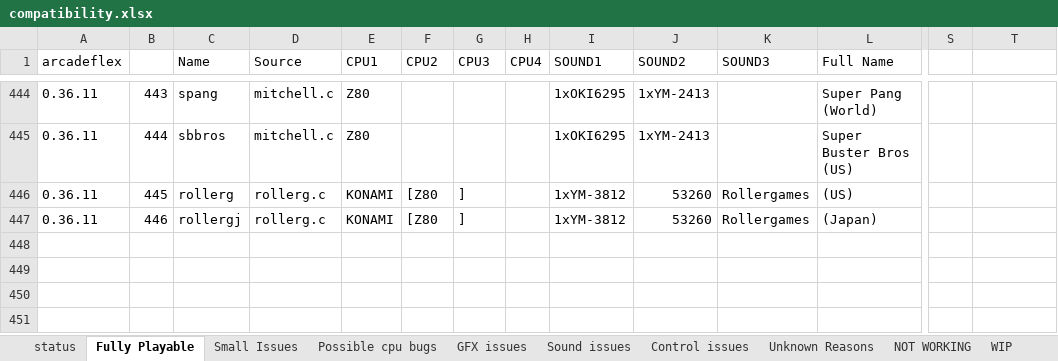
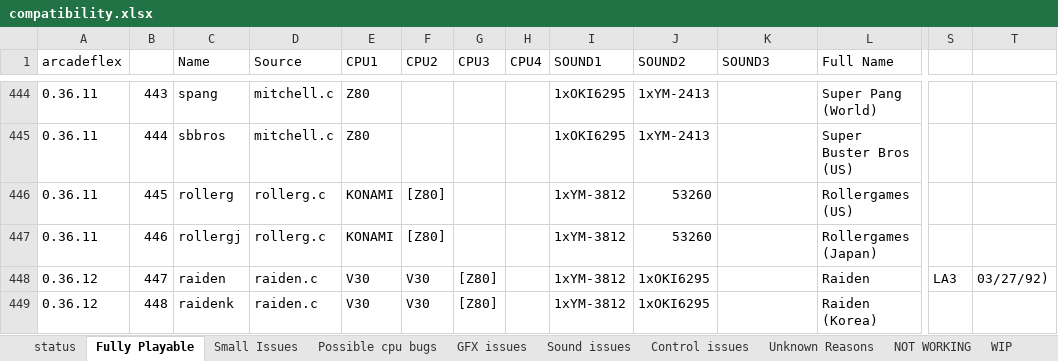
Before and after one commit to georgemoralis/arcadeflex, an Excel workbook: compatibility.xlsx, sheet Fully Playable, drawn as a sheet; only a part is shown, gaps mark what is left out; values as stored, in another font and other column widths than the file's, no borders; rows hold the shown columns only; the diff names each change by its address in the sheet, - before the commit and + after, or states it on an @@ line.

```diff
--- a/compatibility.xlsx (sheet Fully Playable)
+++ b/compatibility.xlsx (sheet Fully Playable)
-F446:F447 (CPU2): [Z80
+F446:F447 (CPU2): [Z80]
-G446:G447 (CPU3): ]
+G446:G447 (CPU3): (empty)
-K446:K447 (SOUND3): Rollergames
+K446:K447 (SOUND3): (empty)
-L446 (Full Name): (US)
+L446 (Full Name): Rollergames (US)
-L447 (Full Name): (Japan)
+L447 (Full Name): Rollergames (Japan)
+row 448: 0.36.12 | 447 | raiden | raiden.c | V30 | V30 | [Z80] |  | 1xYM-3812 | 1xOKI6295 |  | Raiden | LA3 | 03/27/92)
+row 449: 0.36.12 | 448 | raidenk | raiden.c | V30 | V30 | [Z80] |  | 1xYM-3812 | 1xOKI6295 |  | Raiden (Korea)
```
Also changed, not shown: sheet compatibility.xls, sheet Small Issues, sheet Possible cpu bugs, sheet Unknown Reasons, sheet Sound issues, 15 other files.
